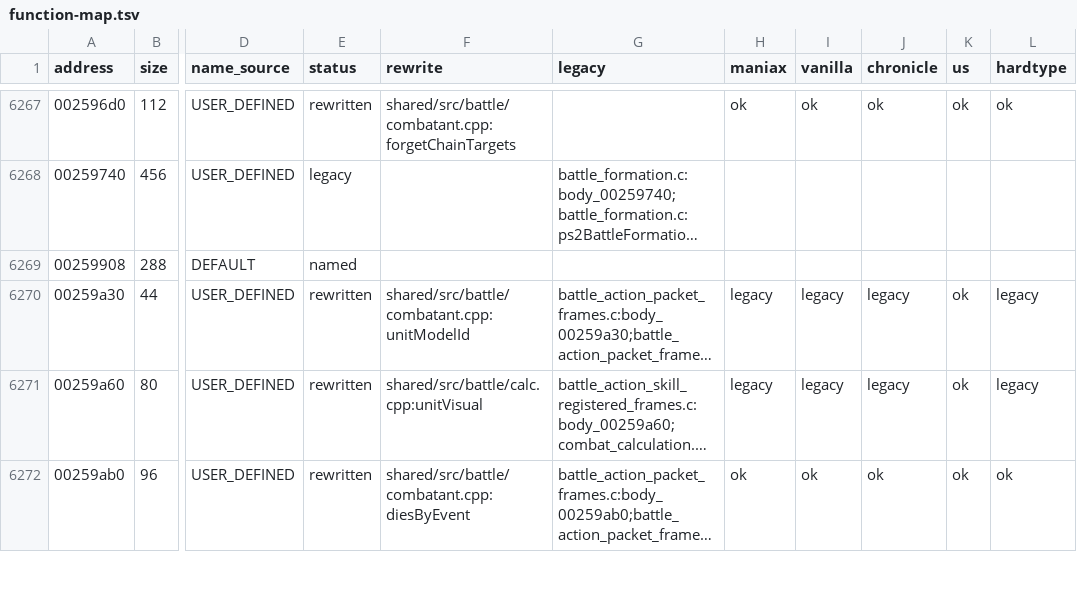
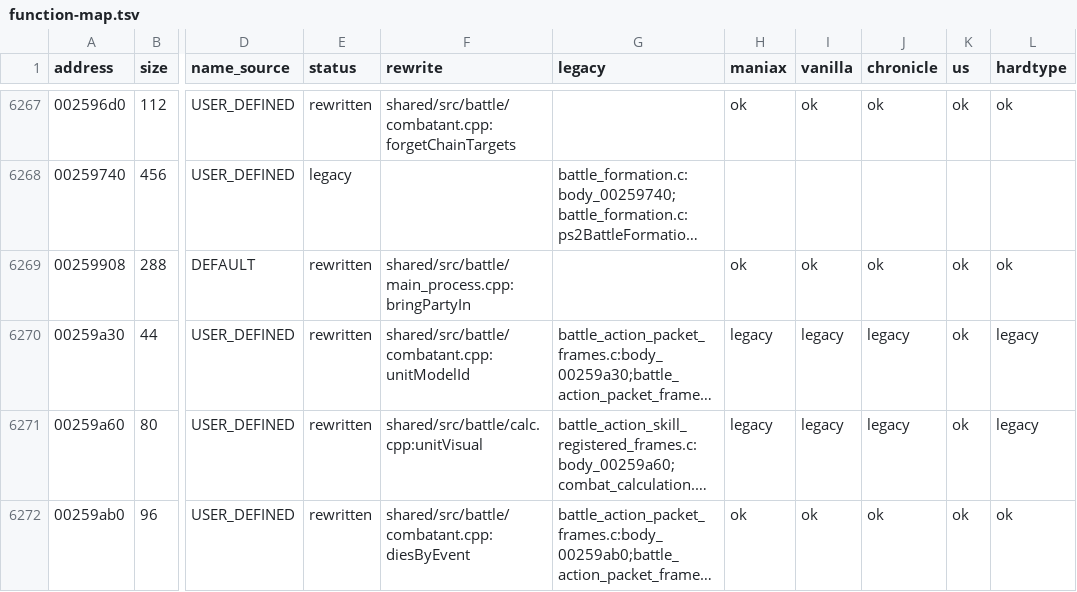
Before and after one commit to coregee/dds_recomp, a TSV file: nocturne/reference/function-map.tsv, drawn as a sheet; only a part is shown, gaps mark what is left out; long unchanged cells end in …; the diff names each change by its address in the sheet, - before the commit and + after, or states it on an @@ line.

```diff
--- a/nocturne/reference/function-map.tsv
+++ b/nocturne/reference/function-map.tsv
-E6269 (status): named
+E6269 (status): rewritten
-F6269 (rewrite): (empty)
+F6269 (rewrite): shared/src/battle/main_process.cpp:bringPartyIn
-H6269 (maniax): (empty)
+H6269 (maniax): ok
-I6269 (vanilla): (empty)
+I6269 (vanilla): ok
-J6269 (chronicle): (empty)
+J6269 (chronicle): ok
-K6269 (us): (empty)
+K6269 (us): ok
-L6269 (hardtype): (empty)
+L6269 (hardtype): ok
```
Also changed, not shown: nocturne/reference/verification/hardtype.tsv, nocturne/reference/verification/us.tsv, 8 other files.
